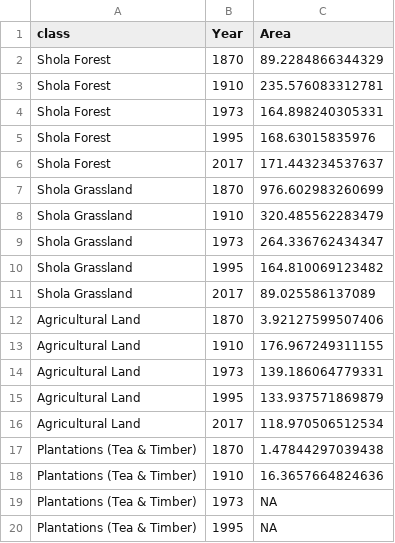
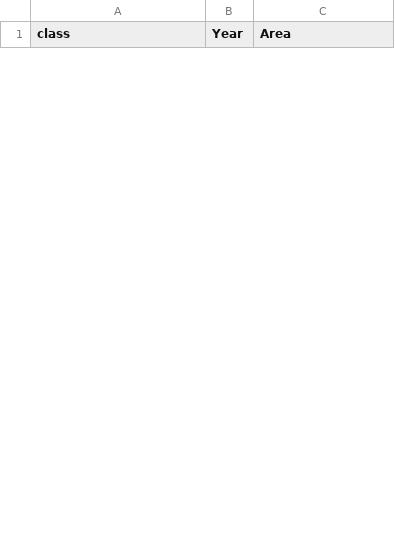
Before and after one commit to vjjan91/nilgiris-resurvey-project, a CSV file: results/totalArea-by-landCover-timePeriod.csv, drawn as a sheet; only a part is shown; removed rows and columns are numbered as before the commit, all else as after; the diff covers the shown part only; the diff names each change by its address in the sheet, - before the commit and + after, or states it on an @@ line.

Commit message:
results from land cover analyses

```diff
--- a/results/totalArea-by-landCover-timePeriod.csv
+++ b/results/totalArea-by-landCover-timePeriod.csv
-row 2: Shola Forest | 1870 | 89.2284866344329
-row 3: Shola Forest | 1910 | 235.576083312781
-row 4: Shola Forest | 1973 | 164.898240305331
-row 5: Shola Forest | 1995 | 168.63015835976
-row 6: Shola Forest | 2017 | 171.443234537637
-row 7: Shola Grassland | 1870 | 976.602983260699
-row 8: Shola Grassland | 1910 | 320.485562283479
-row 9: Shola Grassland | 1973 | 264.336762434347
-row 10: Shola Grassland | 1995 | 164.810069123482
-row 11: Shola Grassland | 2017 | 89.025586137089
-row 12: Agricultural Land | 1870 | 3.92127599507406
-row 13: Agricultural Land | 1910 | 176.967249311155
-row 14: Agricultural Land | 1973 | 139.186064779331
-row 15: Agricultural Land | 1995 | 133.937571869879
-row 16: Agricultural Land | 2017 | 118.970506512534
-row 17: Plantations (Tea & Timber) | 1870 | 1.47844297039438
-row 18: Plantations (Tea & Timber) | 1910 | 16.3657664824636
-row 19: Plantations (Tea & Timber) | 1973 | NA
-row 20: Plantations (Tea & Timber) | 1995 | NA
```
Also changed, not shown: 12 added rows and 26 removed rows elsewhere in this file.
